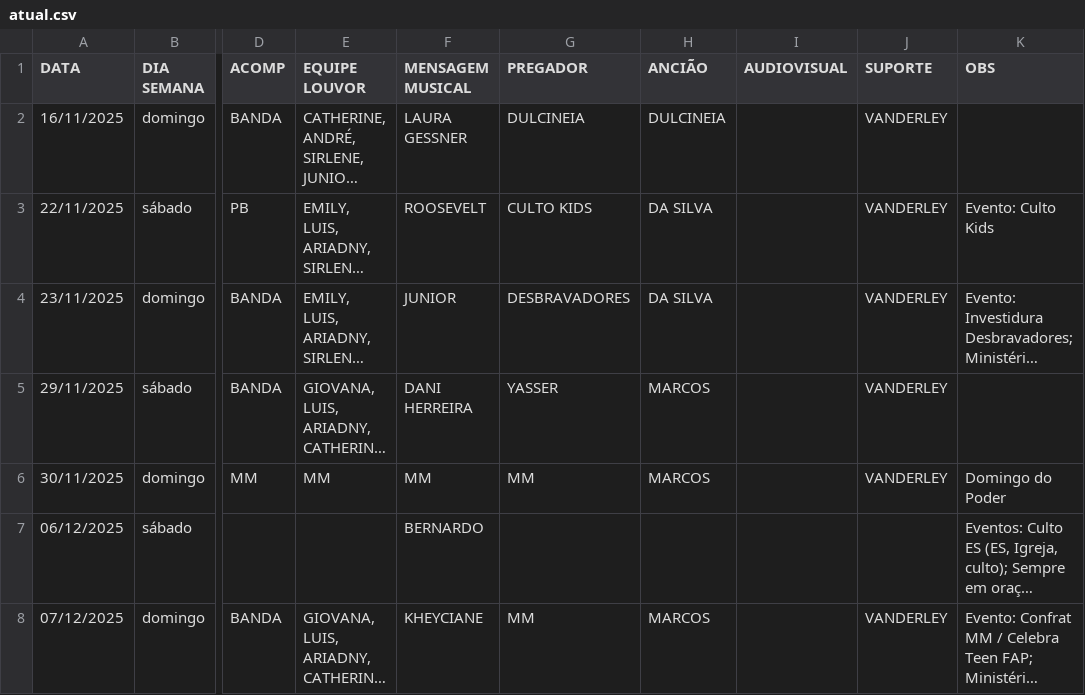
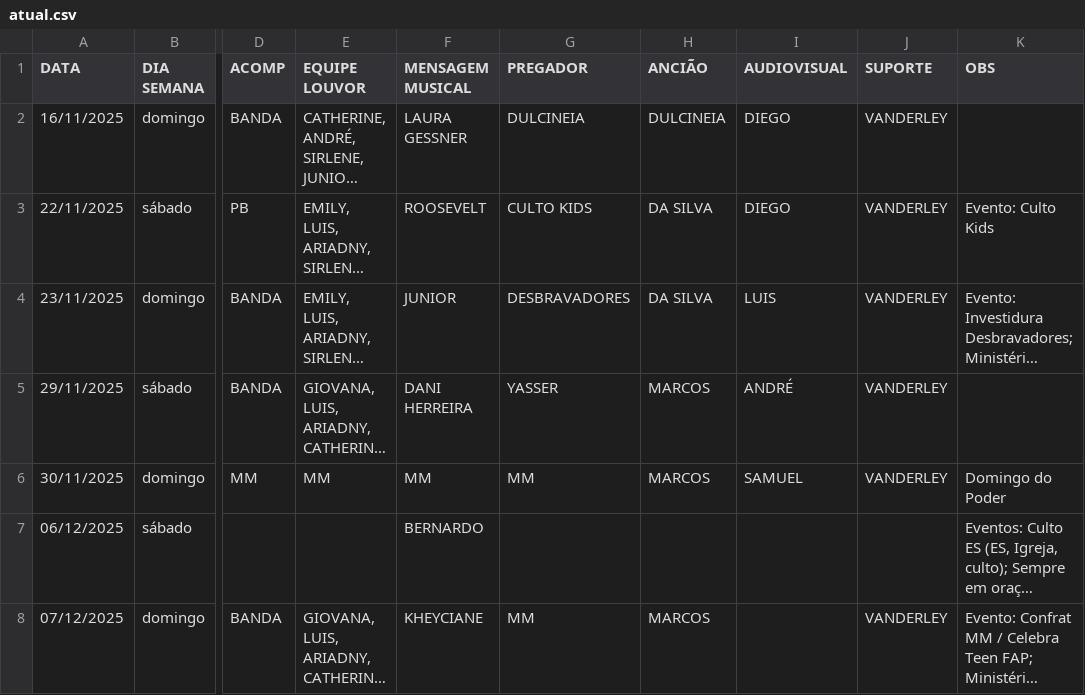
Before and after one commit to NatanBudny/EscalaMusica, a CSV file: docs/atual.csv, drawn as a sheet; only a part is shown, gaps mark what is left out; long unchanged cells end in …; the diff names each change by its address in the sheet, - before the commit and + after, or states it on an @@ line.

Commit message:
Update atual.csv

```diff
--- a/docs/atual.csv
+++ b/docs/atual.csv
-I2:I3 (AUDIOVISUAL): (empty)
+I2:I3 (AUDIOVISUAL): DIEGO
-I4 (AUDIOVISUAL): (empty)
+I4 (AUDIOVISUAL): LUIS
-I5 (AUDIOVISUAL): (empty)
+I5 (AUDIOVISUAL): ANDRÉ
-I6 (AUDIOVISUAL): (empty)
+I6 (AUDIOVISUAL): SAMUEL
```
